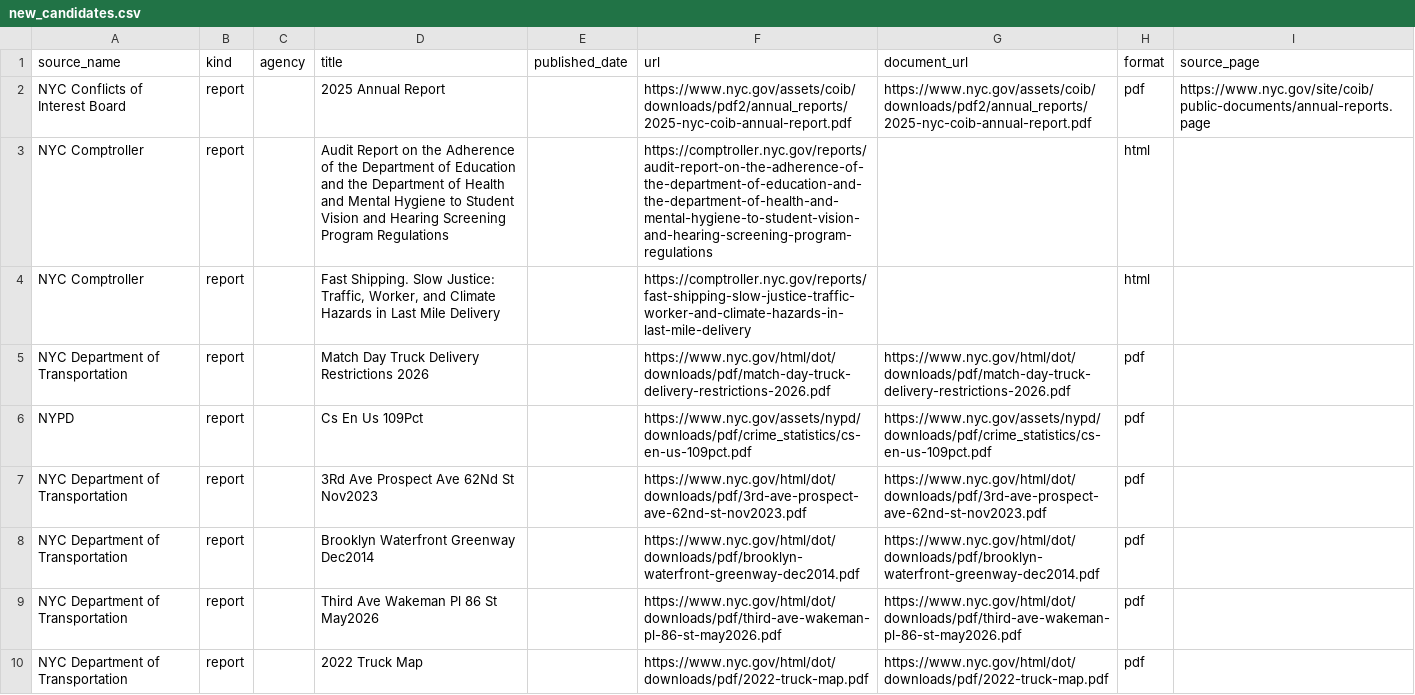
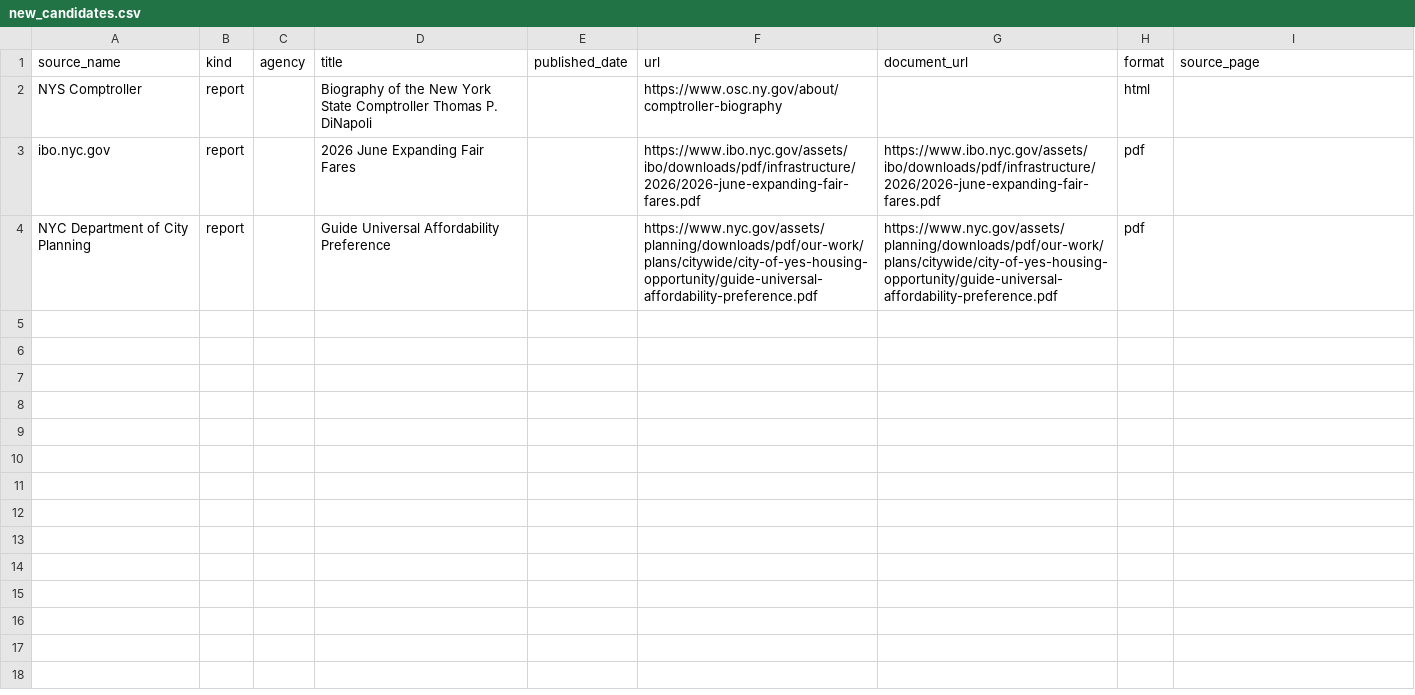
Before and after one commit to gothamizer/nyc-report-heat, a CSV file: outputs/new_candidates.csv, drawn as a sheet.

```diff
--- a/outputs/new_candidates.csv
+++ b/outputs/new_candidates.csv
@@ -1,10 +1,4 @@
 source_name,kind,agency,title,published_date,url,document_url,format,source_page
-NYC Conflicts of Interest Board,report,,2025 Annual Report,,https://www.nyc.gov/assets/coib/downloads/pdf2/annual_reports/2025-nyc-coib-annual-report.pdf,https://www.nyc.gov/assets/coib/downloads/pdf2/annual_reports/2025-nyc-coib-annual-report.pdf,pdf,https://www.nyc.gov/site/coib/public-documents/annual-reports.page
-NYC Comptroller,report,,Audit Report on the Adherence of the Department of Education and the Department of Health and Mental Hygiene to Student Vision and Hearing Screening Program Regulations,,https://comptroller.nyc.gov/reports/audit-report-on-the-adherence-of-the-department-of-education-and-the-department-of-health-and-mental-hygiene-to-student-vision-and-hearing-screening-program-regulations,,html,
-NYC Comptroller,report,,"Fast Shipping. Slow Justice: Traffic, Worker, and Climate Hazards in Last Mile Delivery",,https://comptroller.nyc.gov/reports/fast-shipping-slow-justice-traffic-worker-and-climate-hazards-in-last-mile-delivery,,html,
-NYC Department of Transportation,report,,Match Day Truck Delivery Restrictions 2026,,https://www.nyc.gov/html/dot/downloads/pdf/match-day-truck-delivery-restrictions-2026.pdf,https://www.nyc.gov/html/dot/downloads/pdf/match-day-truck-delivery-restrictions-2026.pdf,pdf,
-NYPD,report,,Cs En Us 109Pct,,https://www.nyc.gov/assets/nypd/downloads/pdf/crime_statistics/cs-en-us-109pct.pdf,https://www.nyc.gov/assets/nypd/downloads/pdf/crime_statistics/cs-en-us-109pct.pdf,pdf,
-NYC Department of Transportation,report,,3Rd Ave Prospect Ave 62Nd St Nov2023,,https://www.nyc.gov/html/dot/downloads/pdf/3rd-ave-prospect-ave-62nd-st-nov2023.pdf,https://www.nyc.gov/html/dot/downloads/pdf/3rd-ave-prospect-ave-62nd-st-nov2023.pdf,pdf,
-NYC Department of Transportation,report,,Brooklyn Waterfront Greenway Dec2014,,https://www.nyc.gov/html/dot/downloads/pdf/brooklyn-waterfront-greenway-dec2014.pdf,https://www.nyc.gov/html/dot/downloads/pdf/brooklyn-waterfront-greenway-dec2014.pdf,pdf,
-NYC Department of Transportation,report,,Third Ave Wakeman Pl 86 St May2026,,https://www.nyc.gov/html/dot/downloads/pdf/third-ave-wakeman-pl-86-st-may2026.pdf,https://www.nyc.gov/html/dot/downloads/pdf/third-ave-wakeman-pl-86-st-may2026.pdf,pdf,
-NYC Department of Transportation,report,,2022 Truck Map,,https://www.nyc.gov/html/dot/downloads/pdf/2022-truck-map.pdf,https://www.nyc.gov/html/dot/downloads/pdf/2022-truck-map.pdf,pdf,
+NYS Comptroller,report,,Biography of the New York State Comptroller Thomas P. DiNapoli,,https://www.osc.ny.gov/about/comptroller-biography,,html,
+ibo.nyc.gov,report,,2026 June Expanding Fair Fares,,https://www.ibo.nyc.gov/assets/ibo/downloads/pdf/infrastructure/2026/2026-june-expanding-fair-fares.pdf,https://www.ibo.nyc.gov/assets/ibo/downloads/pdf/infrastructure/2026/2026-june-expanding-fair-fares.pdf,pdf,
+NYC Department of City Planning,report,,Guide Universal Affordability Preference,,https://www.nyc.gov/assets/planning/downloads/pdf/our-work/plans/citywide/city-of-yes-housing-opportunity/guide-universal-affordability-preference.pdf,https://www.nyc.gov/assets/planning/downloads/pdf/our-work/plans/citywide/city-of-yes-housing-opportunity/guide-universal-affordability-preference.pdf,pdf,
```
Also changed, not shown: outputs/link_heat.csv, outputs/ranked.csv, 9 other files.
